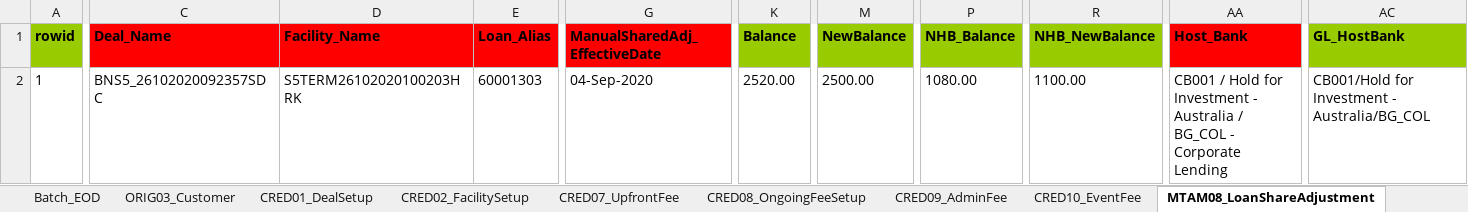
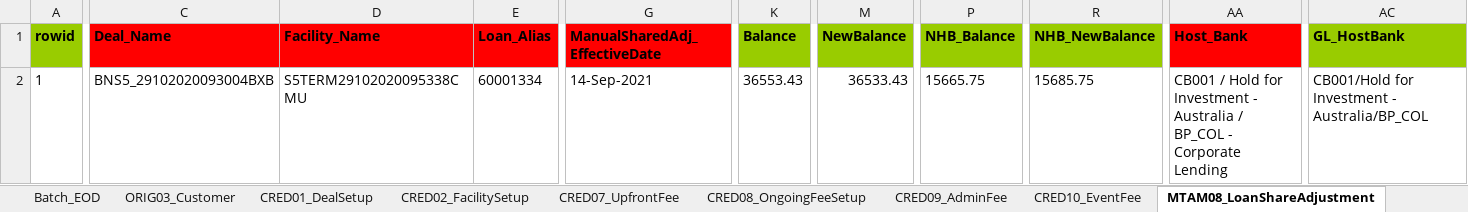
Before and after one commit to shirleenhong/automation-loan-application-cba, an Excel workbook: DataSet/LoanIQ_DataSet/EVG_PTYLIQ05_SecondarySale.xlsx, sheet MTAM08_LoanShareAdjustment, drawn as a sheet; only a part is shown, gaps mark what is left out; values as stored, in another font and other column widths than the file's, no borders; the diff names each change by its address in the sheet, - before the commit and + after, or states it on an @@ line.

```diff
--- a/DataSet/LoanIQ_DataSet/EVG_PTYLIQ05_SecondarySale.xlsx (sheet MTAM08_LoanShareAdjustment)
+++ b/DataSet/LoanIQ_DataSet/EVG_PTYLIQ05_SecondarySale.xlsx (sheet MTAM08_LoanShareAdjustment)
-C2 (Deal_Name): BNS5_26102020092357SDC
+C2 (Deal_Name): BNS5_29102020093004BXB
-D2 (Facility_Name): S5TERM26102020100203HRK
+D2 (Facility_Name): S5TERM29102020095338CMU
-E2 (Loan_Alias): 60001303
+E2 (Loan_Alias): 60001334
-G2 (ManualSharedAdj_EffectiveDate): 04-Sep-2020
+G2 (ManualSharedAdj_EffectiveDate): 14-Sep-2021
-K2 (Balance): 2520.00
+K2 (Balance): 36553.43
-M2 (NewBalance): 2500.00
+M2 (NewBalance): 36533.43
-P2 (NHB_Balance): 1080.00
+P2 (NHB_Balance): 15665.75
-R2 (NHB_NewBalance): 1100.00
+R2 (NHB_NewBalance): 15685.75
-AA2 (Host_Bank): …Australia / BG_COL - Corporate…
+AA2 (Host_Bank): …Australia / BP_COL - Corporate…
-AC2 (GL_HostBank): CB001/Hold for Investment - Australia/BG_COL
+AC2 (GL_HostBank): CB001/Hold for Investment - Australia/BP_COL
```
Also changed, not shown: sheet SERV29_PaymentFees, sheet CRED01_DealSetup, sheet SERV13_InterestCapitalization, sheet SERV01_TermLoanDrawdowninUSD, sheet ORIG03_Customer, sheet SERV30_AdminFeePayment, 10 more sheets, 5 other files.
